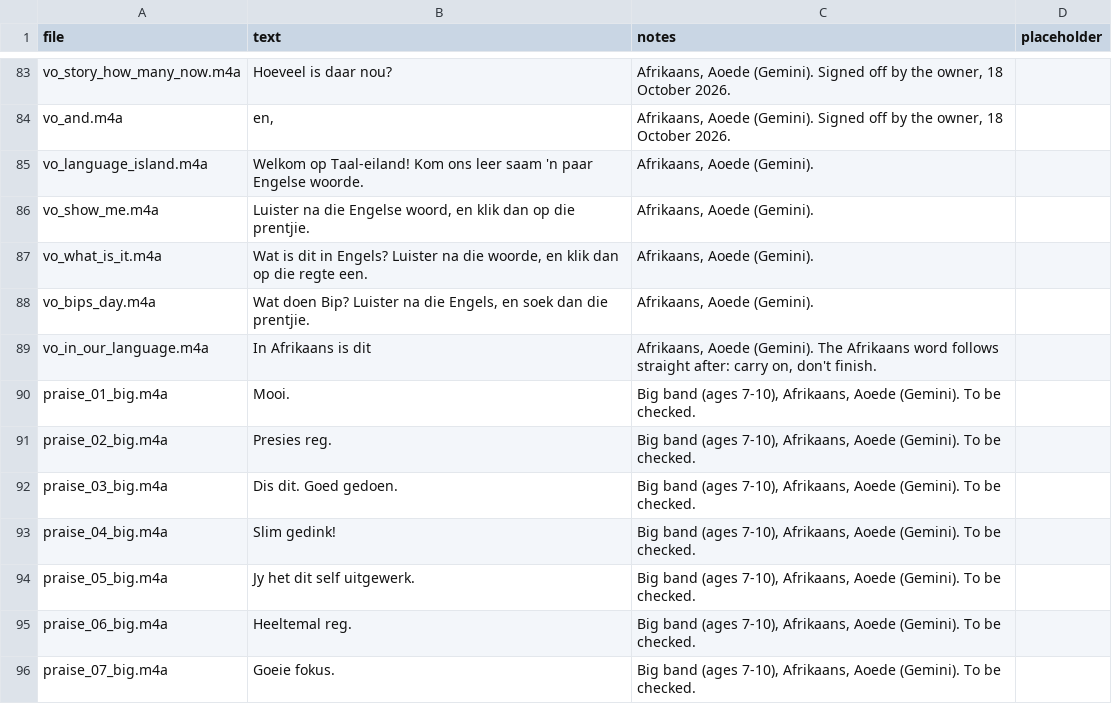
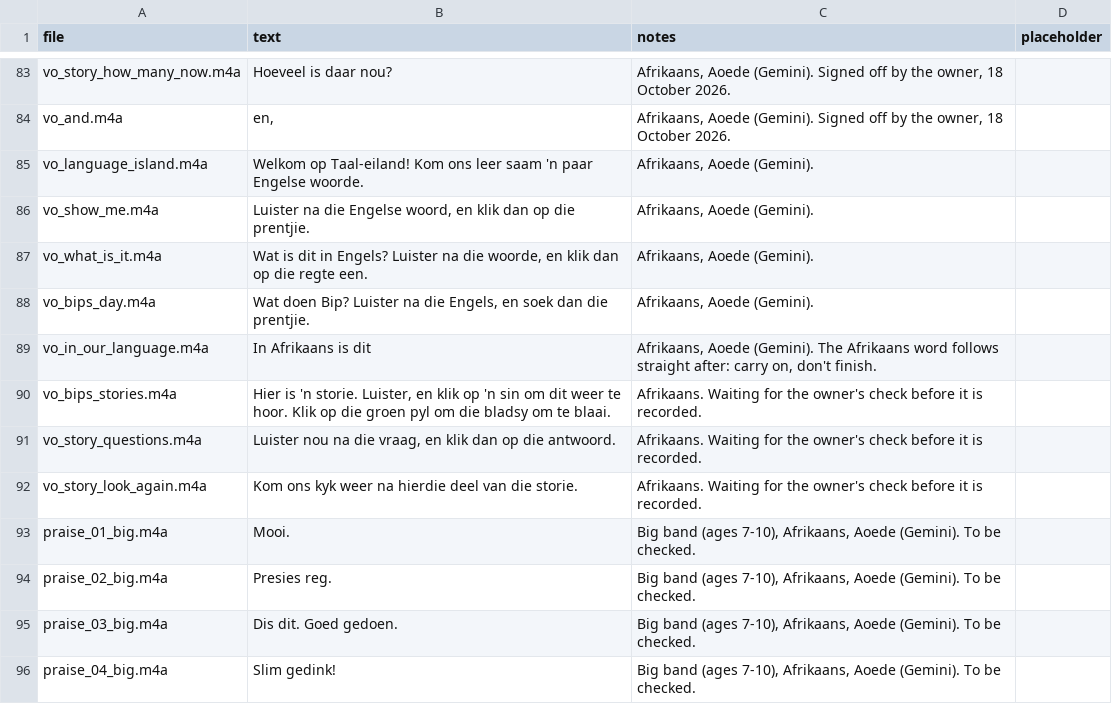
Before and after one commit to evertgrobler/bip-island, a CSV file: audio/af/script.csv, drawn as a sheet; only a part is shown, gaps mark what is left out; the shorter side is filled out with more unchanged rows; the diff names each change by its address in the sheet, - before the commit and + after, or states it on an @@ line.

```diff
--- a/audio/af/script.csv
+++ b/audio/af/script.csv
+row 90: vo_bips_stories.m4a | Hier is 'n storie. Luister, en klik op 'n sin om dit weer te hoor. Klik op die groen pyl om die bladsy om te blaai. | Afrikaans. Waiting for the owner's check before it is recorded.
+row 91: vo_story_questions.m4a | Luister nou na die vraag, en klik dan op die antwoord. | Afrikaans. Waiting for the owner's check before it is recorded.
+row 92: vo_story_look_again.m4a | Kom ons kyk weer na hierdie deel van die storie. | Afrikaans. Waiting for the owner's check before it is recorded.
```
Also changed, not shown: audio/script.csv, 37 other files.
